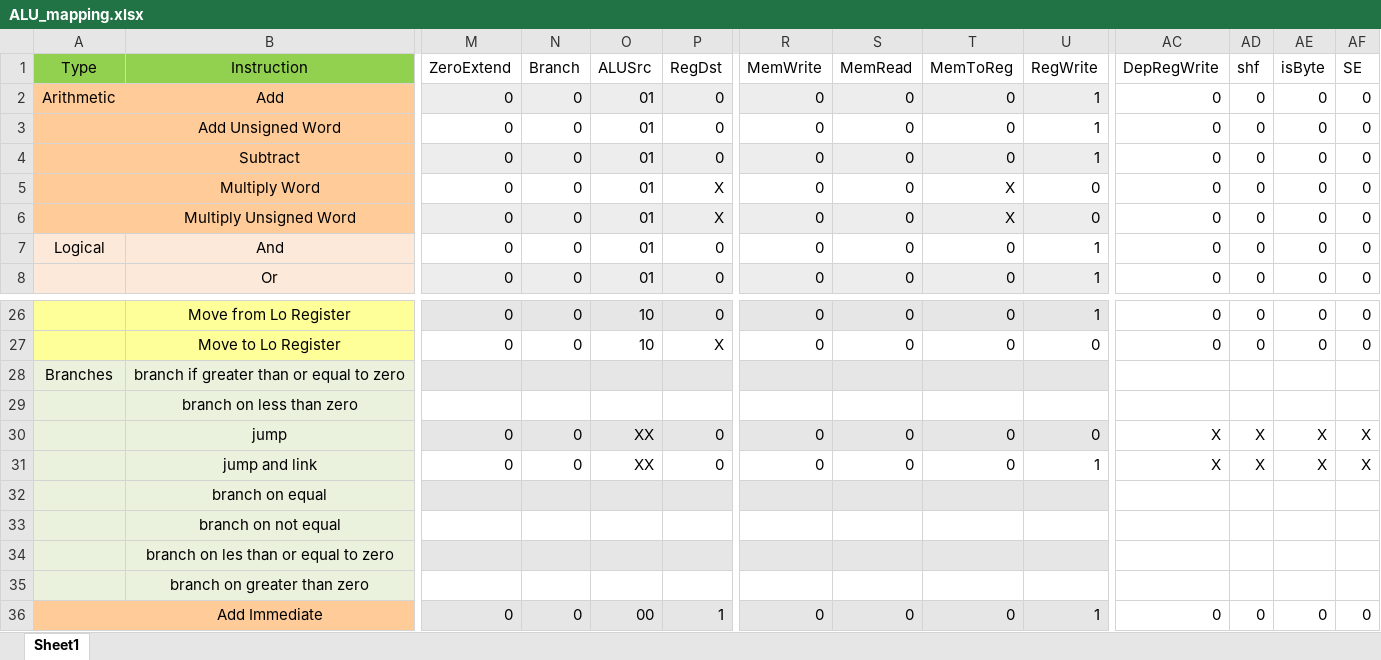
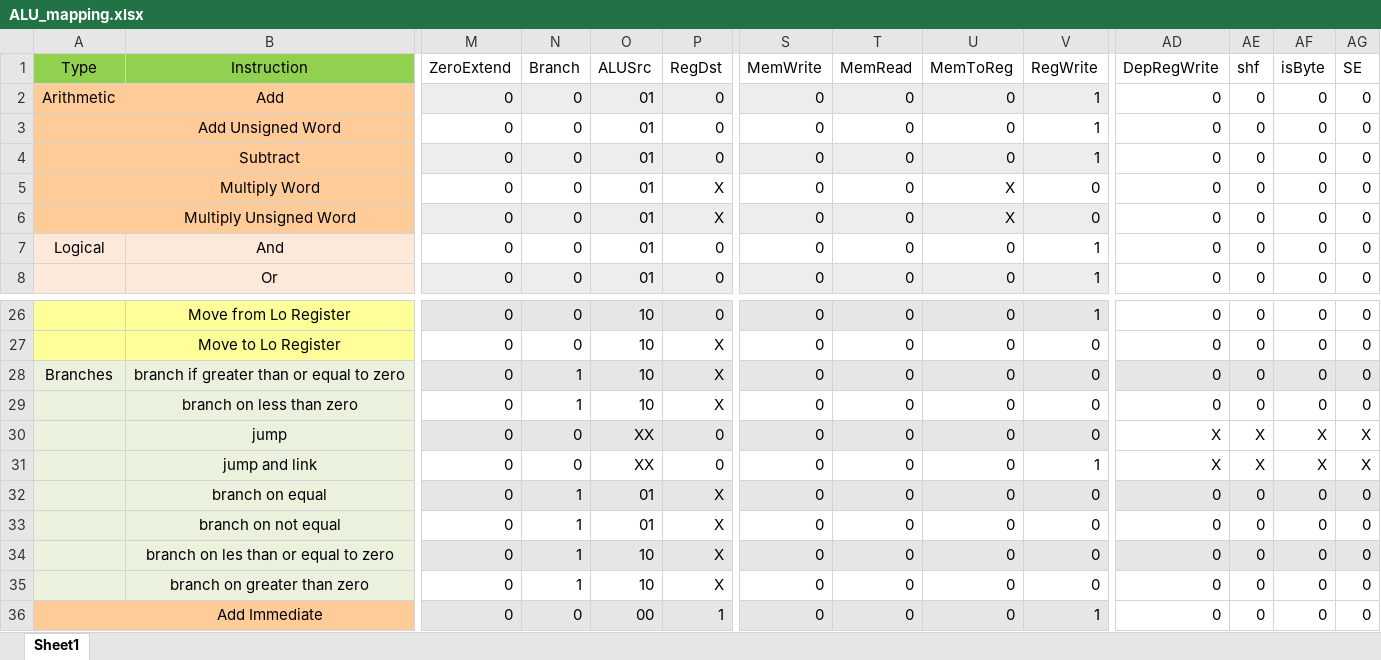
Before and after one commit to ryanjsims/lab369a, an Excel workbook: LAB8-11/DatapathComponents/ALU_mapping.xlsx, sheet Sheet1, drawn as a sheet; only a part is shown, gaps mark what is left out; values as stored, in another font and other column widths than the file's, no borders; conditional formats not drawn; addresses are those after the commit; the diff covers the shown part only; the diff names each change by its address in the sheet, - before the commit and + after, or states it on an @@ line.

Commit message:
Implemented the rest of the instructions. Synthesizes and implements

```diff
--- a/LAB8-11/DatapathComponents/ALU_mapping.xlsx (sheet Sheet1)
+++ b/LAB8-11/DatapathComponents/ALU_mapping.xlsx (sheet Sheet1)
-M28:M29 (ZeroExtend): (empty)
+M28:M29 (ZeroExtend): 0
-N28:N29 (Branch): (empty)
+N28:N29 (Branch): 1
-O28:O29 (ALUSrc): (empty)
+O28:O29 (ALUSrc): 10
-P28:P29 (RegDst): (empty)
+P28:P29 (RegDst): X
-S28:S29 (MemWrite): (empty)
+S28:S29 (MemWrite): 0
-T28:T29 (MemRead): (empty)
+T28:T29 (MemRead): 0
-U28:U29 (MemToReg): (empty)
+U28:U29 (MemToReg): 0
-V28:V29 (RegWrite): (empty)
+V28:V29 (RegWrite): 0
-AD28:AD29 (DepRegWrite): (empty)
+AD28:AD29 (DepRegWrite): 0
-AD28:AG28 fill: none
+AD28:AG28 fill: #E7E6E6
-AE28:AE29 (shf): (empty)
+AE28:AE29 (shf): 0
-AF28:AF29 (isByte): (empty)
+AF28:AF29 (isByte): 0
-AG28:AG29 (SE): (empty)
+AG28:AG29 (SE): 0
-M32:M35 (ZeroExtend): (empty)
+M32:M35 (ZeroExtend): 0
-N32:N35 (Branch): (empty)
+N32:N35 (Branch): 1
-O32:O33 (ALUSrc): (empty)
+O32:O33 (ALUSrc): 01
-P32:P35 (RegDst): (empty)
+P32:P35 (RegDst): X
-S32:S35 (MemWrite): (empty)
+S32:S35 (MemWrite): 0
-T32:T35 (MemRead): (empty)
+T32:T35 (MemRead): 0
-U32:U35 (MemToReg): (empty)
+U32:U35 (MemToReg): 0
-V32:V35 (RegWrite): (empty)
+V32:V35 (RegWrite): 0
-AD32:AD35 (DepRegWrite): (empty)
+AD32:AD35 (DepRegWrite): 0
-AD32:AG32 fill: none
+AD32:AG32 fill: #E7E6E6
-AE32:AE35 (shf): (empty)
+AE32:AE35 (shf): 0
-AF32:AF35 (isByte): (empty)
+AF32:AF35 (isByte): 0
-AG32:AG35 (SE): (empty)
+AG32:AG35 (SE): 0
-O34:O35 (ALUSrc): (empty)
+O34:O35 (ALUSrc): 10
-AD34:AG34 fill: none
+AD34:AG34 fill: #E7E6E6
```
Also changed, not shown: 1 added column and 42 edited cells elsewhere in this sheet, formulas that keep their value, 52 other files.
